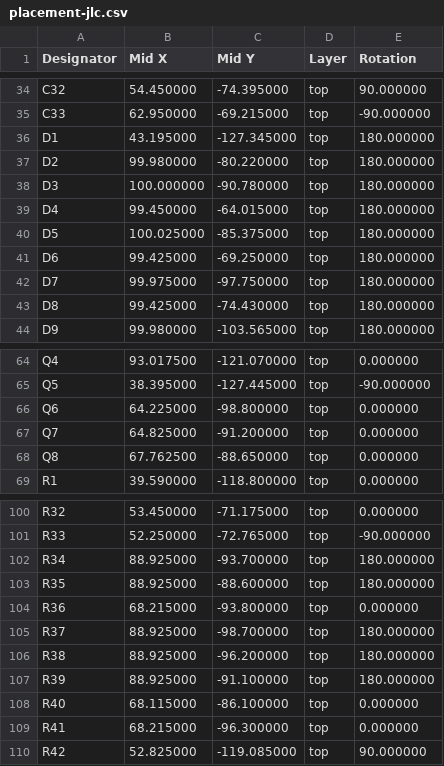
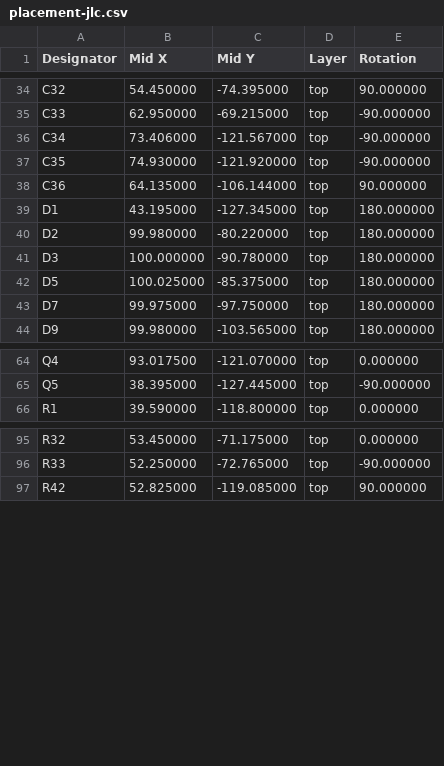
Before and after one commit to CMU-Robotics-Club/Red-Robot-2026, a CSV file: hardware/robot-board/out/placement-jlc.csv, drawn as a sheet; only a part is shown, gaps mark what is left out; the diff covers the shown part only.

```diff
--- a/hardware/robot-board/out/placement-jlc.csv
+++ b/hardware/robot-board/out/placement-jlc.csv
@@ -35,2 +35,5 @@ C32,54.450000,-74.395000,top,90.000000
 C33,62.950000,-69.215000,top,-90.000000
+C34,73.406000,-121.567000,top,-90.000000
+C35,74.930000,-121.920000,top,-90.000000
+C36,64.135000,-106.144000,top,90.000000
 D1,43.195000,-127.345000,top,180.000000
@@ -38,7 +41,4 @@ D2,99.980000,-80.220000,top,180.000000
 D3,100.000000,-90.780000,top,180.000000
-D4,99.450000,-64.015000,top,180.000000
 D5,100.025000,-85.375000,top,180.000000
-D6,99.425000,-69.250000,top,180.000000
 D7,99.975000,-97.750000,top,180.000000
-D8,99.425000,-74.430000,top,180.000000
 D9,99.980000,-103.565000,top,180.000000
@@ -65,5 +65,2 @@ Q4,93.017500,-121.070000,top,0.000000
 Q5,38.395000,-127.445000,top,-90.000000
-Q6,64.225000,-98.800000,top,0.000000
-Q7,64.825000,-91.200000,top,0.000000
-Q8,67.762500,-88.650000,top,0.000000
 R1,39.590000,-118.800000,top,0.000000
@@ -101,10 +96,2 @@ R32,53.450000,-71.175000,top,0.000000
 R33,52.250000,-72.765000,top,-90.000000
-R34,88.925000,-93.700000,top,180.000000
-R35,88.925000,-88.600000,top,180.000000
-R36,68.215000,-93.800000,top,0.000000
-R37,88.925000,-98.700000,top,180.000000
-R38,88.925000,-96.200000,top,180.000000
-R39,88.925000,-91.100000,top,180.000000
-R40,68.115000,-86.100000,top,0.000000
-R41,68.215000,-96.300000,top,0.000000
 R42,52.825000,-119.085000,top,90.000000
```
Also changed, not shown: 1 added row, 2 removed rows and 9 edited cells elsewhere in this file, hardware/robot-board/out/bom-jlc.csv, hardware/robot-board/out/robot-board-top-pos.csv, 7 other files.
